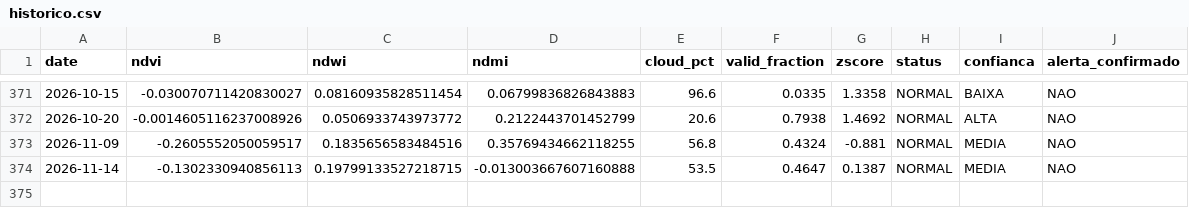
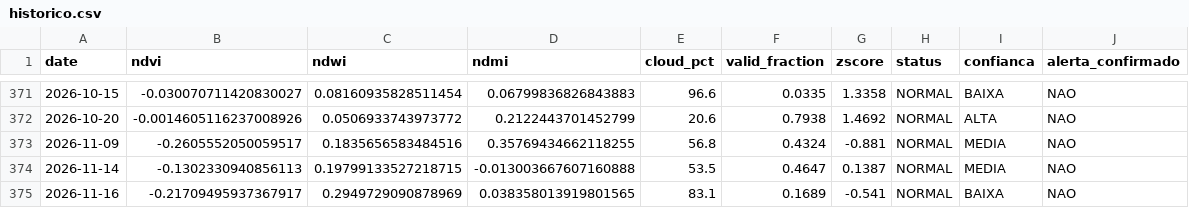
Before and after one commit to mauriciorschmitt/saolourencoalert, a CSV file: docs/data/historico.csv, drawn as a sheet; only a part is shown, gaps mark what is left out; the diff names each change by its address in the sheet, - before the commit and + after, or states it on an @@ line.

```diff
--- a/docs/data/historico.csv
+++ b/docs/data/historico.csv
+row 375: 2026-11-16 | -0.21709495937367917 | 0.2949729090878969 | 0.038358013919801565 | 83.1 | 0.1689 | -0.541 | NORMAL | BAIXA | NAO
```
Also changed, not shown: docs/data/radar.csv, docs/data/represa.csv, 9 other files.
